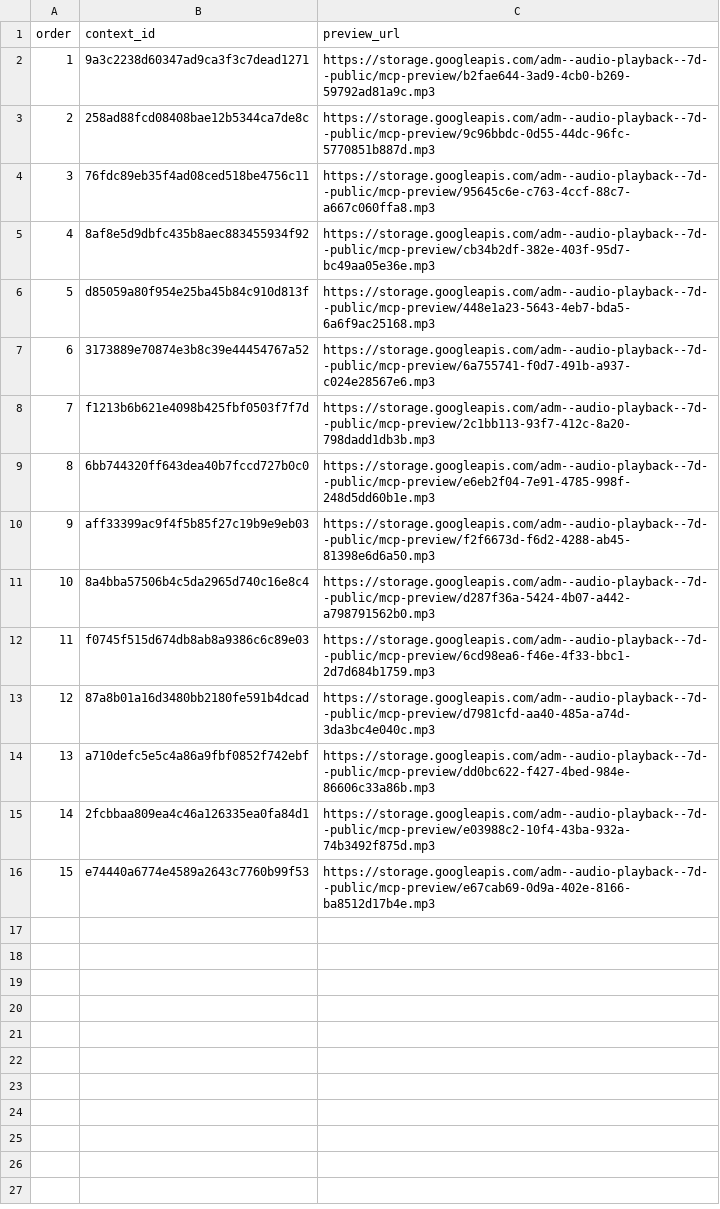
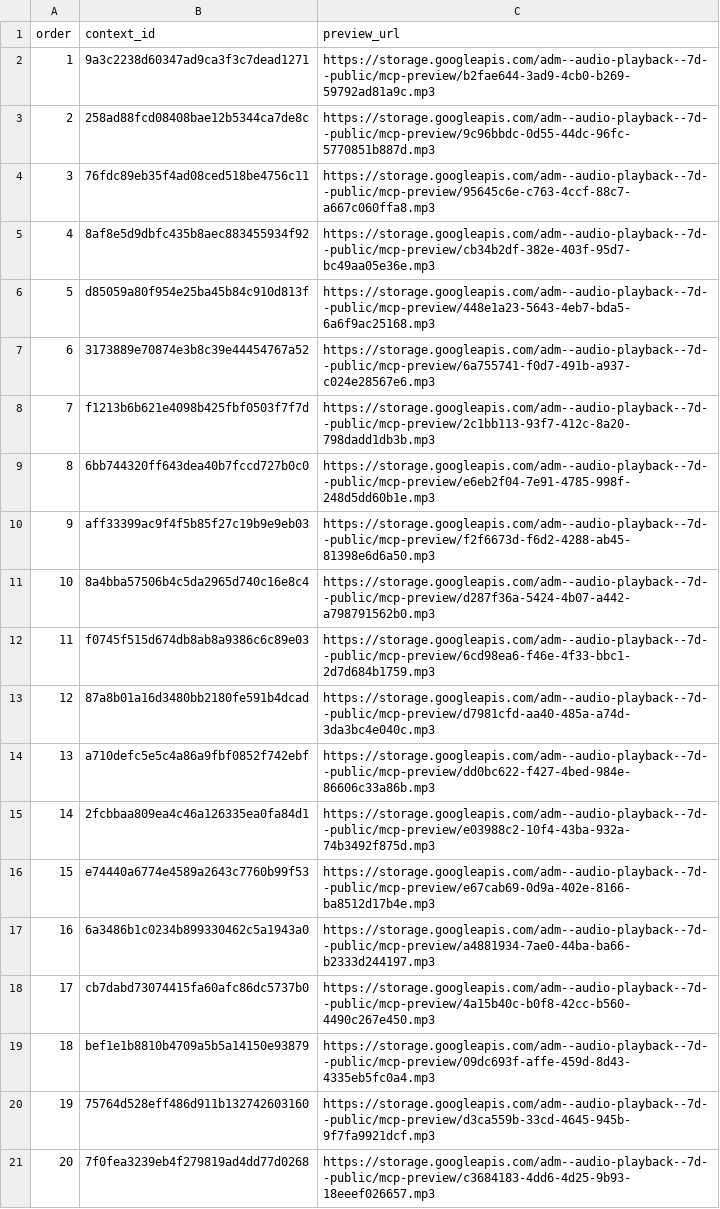
Before and after one commit to Paiea/peg-leg-greg-reader, a TSV file: greg-again/audio/light/takes/008/capture-results.tsv, drawn as a sheet; the diff names each change by its address in the sheet, - before the commit and + after, or states it on an @@ line.

Commit message:
Capture Audio Score Light Chapter 008 takes 16-20

```diff
--- a/greg-again/audio/light/takes/008/capture-results.tsv
+++ b/greg-again/audio/light/takes/008/capture-results.tsv
+row 17: 16 | 6a3486b1c0234b899330462c5a1943a0 | https://storage.googleapis.com/adm--audio-playback--7d--public/mcp-preview/a4881934-7ae0-44ba-ba66-b2333d244197.mp3
+row 18: 17 | cb7dabd73074415fa60afc86dc5737b0 | https://storage.googleapis.com/adm--audio-playback--7d--public/mcp-preview/4a15b40c-b0f8-42cc-b560-4490c267e450.mp3
+row 19: 18 | bef1e1b8810b4709a5b5a14150e93879 | https://storage.googleapis.com/adm--audio-playback--7d--public/mcp-preview/09dc693f-affe-459d-8d43-4335eb5fc0a4.mp3
+row 20: 19 | 75764d528eff486d911b132742603160 | https://storage.googleapis.com/adm--audio-playback--7d--public/mcp-preview/d3ca559b-33cd-4645-945b-9f7fa9921dcf.mp3
+row 21: 20 | 7f0fea3239eb4f279819ad4dd77d0268 | https://storage.googleapis.com/adm--audio-playback--7d--public/mcp-preview/c3684183-4dd6-4d25-9b93-18eeef026657.mp3
```
